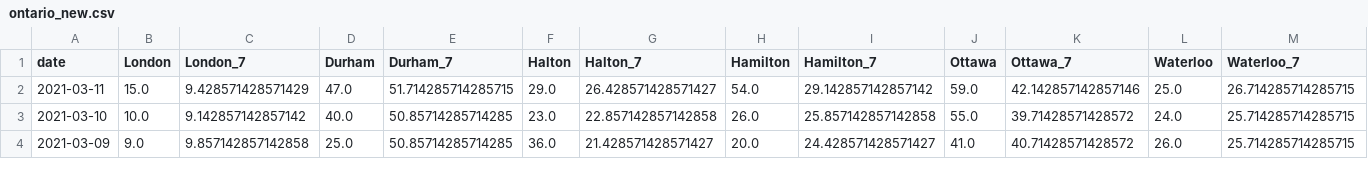
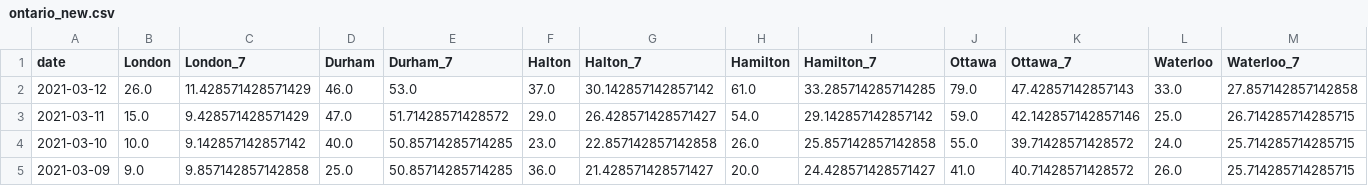
Before and after one commit to martin-allen/covid, a CSV file: data/output/ontario_new.csv, drawn as a sheet; only a part is shown; addresses are those after the commit; rows hold the shown columns only; the diff names each change by its address in the sheet, - before the commit and + after, or states it on an @@ line.

Commit message:
Data update

```diff
--- a/data/output/ontario_new.csv
+++ b/data/output/ontario_new.csv
+row 2: 2021-03-12 | 26.0 | 11.428571428571429 | 46.0 | 53.0 | 37.0 | 30.142857142857142 | 61.0 | 33.285714285714285 | 79.0 | 47.42857142857143 | 33.0 | 27.857142857142858
-E3 (Durham_7): 51.714285714285715
+E3 (Durham_7): 51.71428571428572
```
Also changed, not shown: data/output/ontario_summary.csv, data/output/ontario_total.csv, 3 other files.
